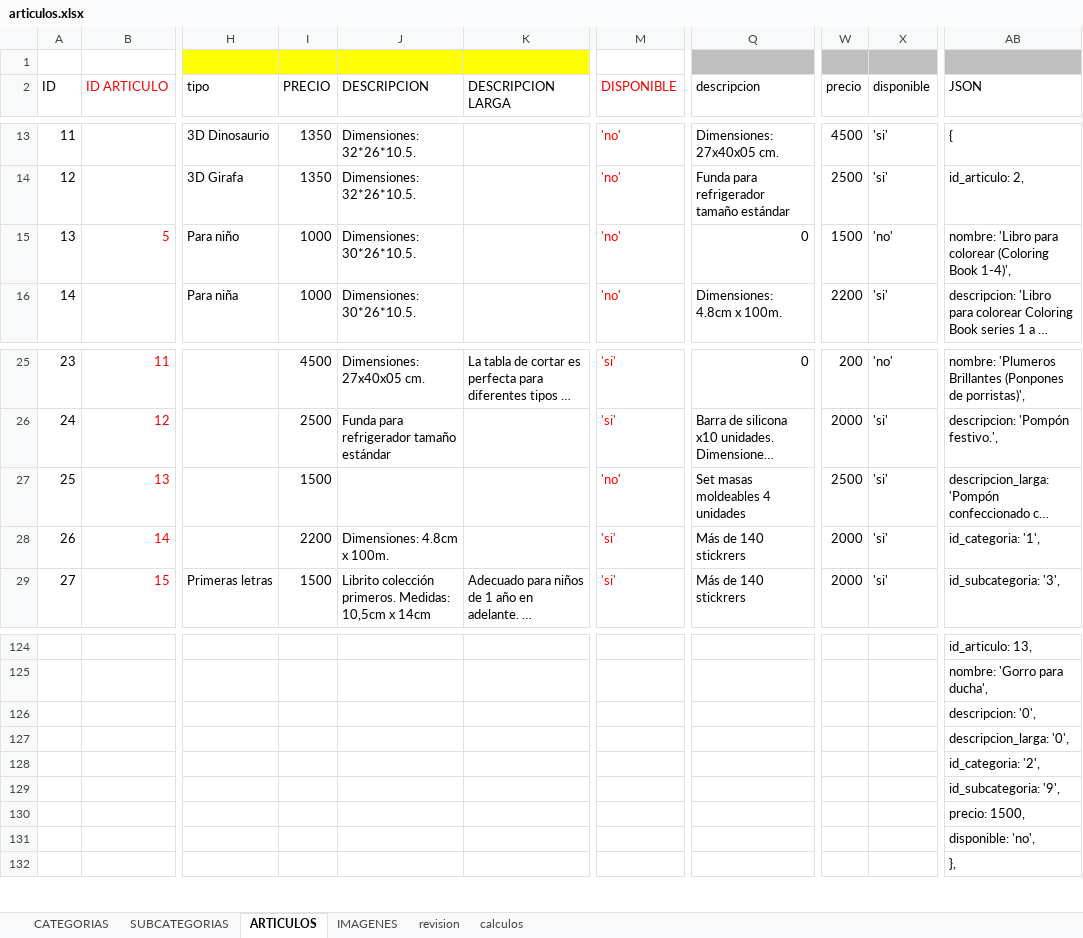
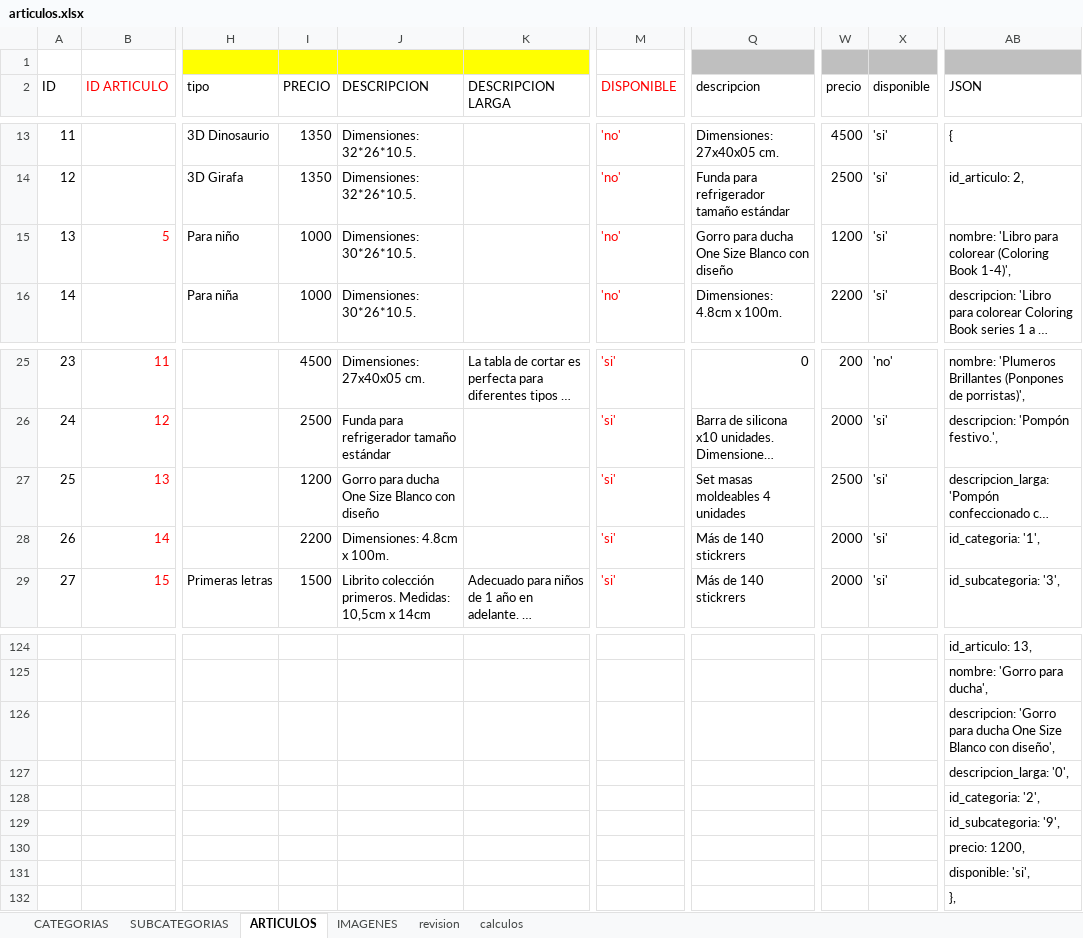
Before and after one commit to multicolorbazar/site, an Excel workbook: src/documents/articulos.xlsx, sheet ARTICULOS, drawn as a sheet; only a part is shown, gaps mark what is left out; long unchanged cells end in …; values as stored, in another font and other column widths than the file's, no borders; conditional formats not drawn; the diff names each change by its address in the sheet, - before the commit and + after, or states it on an @@ line.

```diff
--- a/src/documents/articulos.xlsx (sheet ARTICULOS)
+++ b/src/documents/articulos.xlsx (sheet ARTICULOS)
-Q15 (descripcion): 0
+Q15 (descripcion): Gorro para ducha One Size Blanco con diseño
-W15 (precio): 1500
+W15 (precio): 1200
-X15 (disponible): 'no'
+X15 (disponible): 'si'
-I27 (PRECIO): 1500
+I27 (PRECIO): 1200
-J27 (DESCRIPCION): (empty)
+J27 (DESCRIPCION): Gorro para ducha One Size Blanco con diseño
-M27 (DISPONIBLE): 'no'
+M27 (DISPONIBLE): 'si'
-AB126 (JSON): descripcion: '0',
+AB126 (JSON): descripcion: 'Gorro para ducha One Size Blanco con diseño',
-AB130 (JSON): precio: 1500,
+AB130 (JSON): precio: 1200,
-AB131 (JSON): disponible: 'no',
+AB131 (JSON): disponible: 'si',
```
Also changed, not shown: sheet IMAGENES, 3 other files.
